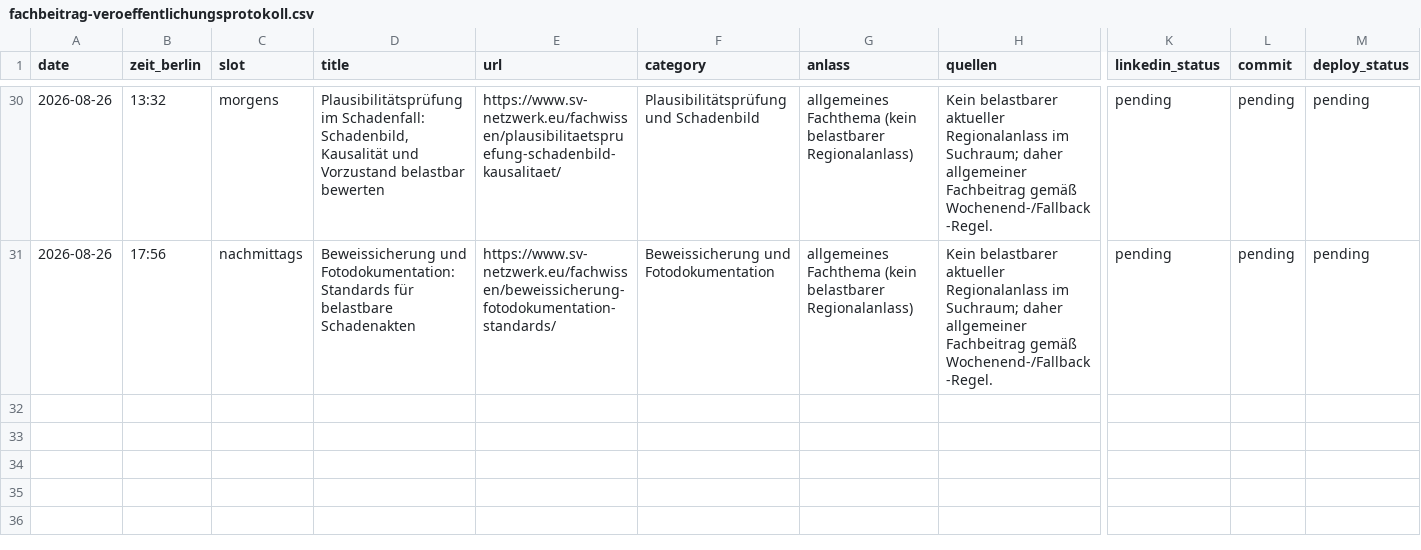
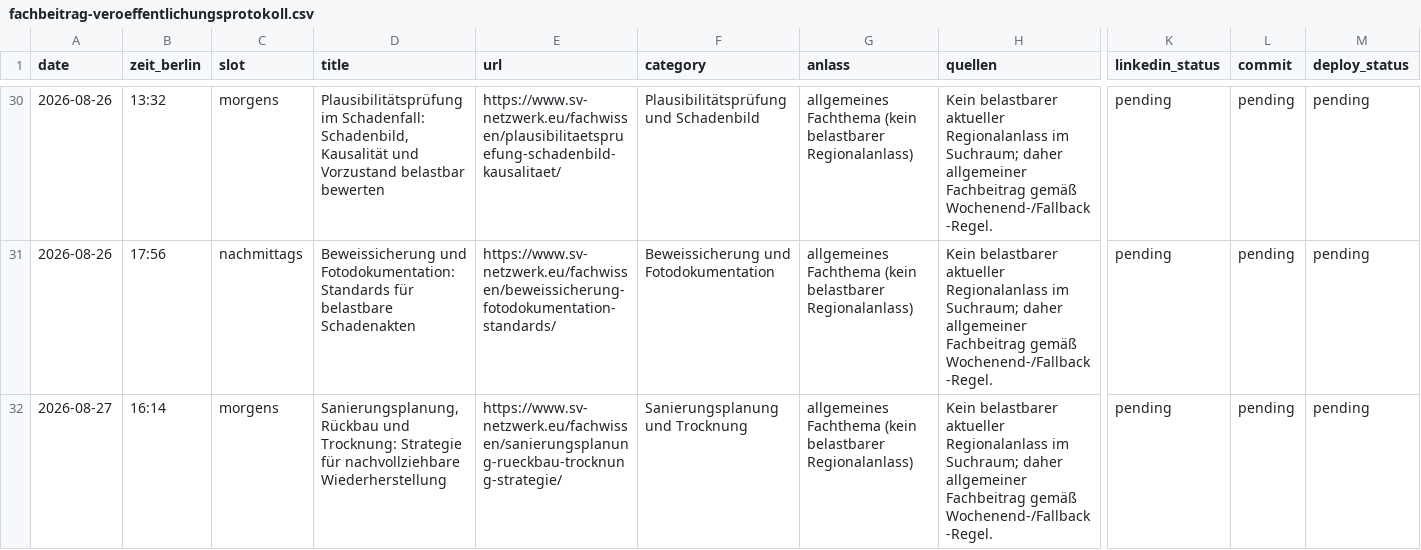
Before and after one commit to Chris-GD13/sv-netzwerk, a CSV file: sv-netzwerk/docs/fachbeitrag-veroeffentlichungsprotokoll.csv, drawn as a sheet; only a part is shown, gaps mark what is left out; rows hold the shown columns only; the diff names each change by its address in the sheet, - before the commit and + after, or states it on an @@ line.

```diff
--- a/sv-netzwerk/docs/fachbeitrag-veroeffentlichungsprotokoll.csv
+++ b/sv-netzwerk/docs/fachbeitrag-veroeffentlichungsprotokoll.csv
+row 32: 2026-08-27 | 16:14 | morgens | Sanierungsplanung, Rückbau und Trocknung: Strategie für nachvollziehbare Wiederherstellung | https://www.sv-netzwerk.eu/fachwissen/sanierungsplanung-rueckbau-trocknung-strategie/ | Sanierungsplanung und Trocknung | allgemeines Fachthema (kein belastbarer Regionalanlass) | Kein belastbarer aktueller Regionalanlass im Suchraum; daher allgemeiner Fachbeitrag gemäß Wochenend-/Fallback-Regel. | pending | pending | pending
```
Also changed, not shown: 4 other files.
